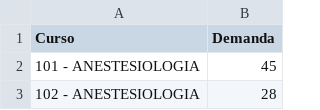
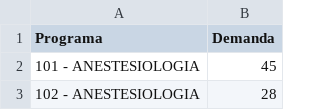
Before and after one commit to r1606/TCC_Python_Ridalvo_2020_06, a CSV file: ResMed.csv, drawn as a sheet; only a part is shown; the diff names each change by its address in the sheet, - before the commit and + after, or states it on an @@ line.

Commit message:
Update ResMed.csv
Demanda de candidatos por programa de Residência Médica no processo seletivo de 2020

```diff
--- a/ResMed.csv
+++ b/ResMed.csv
-A1: Curso
+A1: Programa
```
